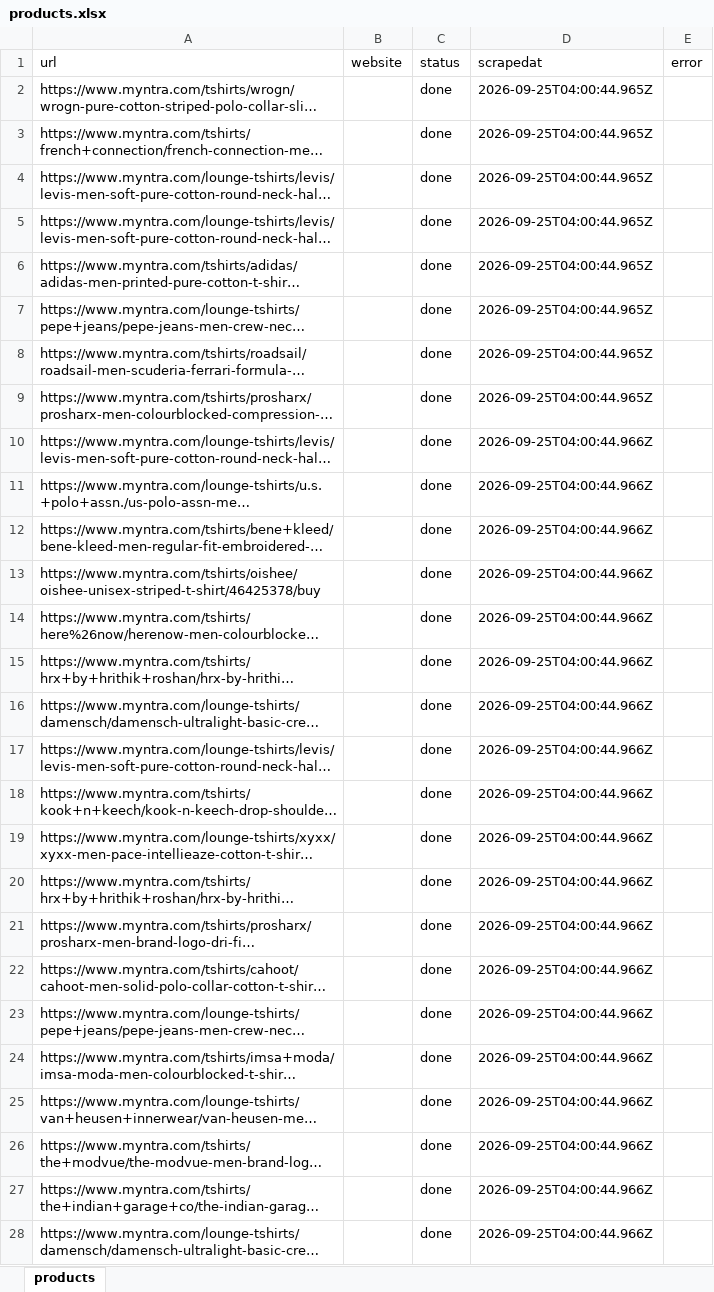
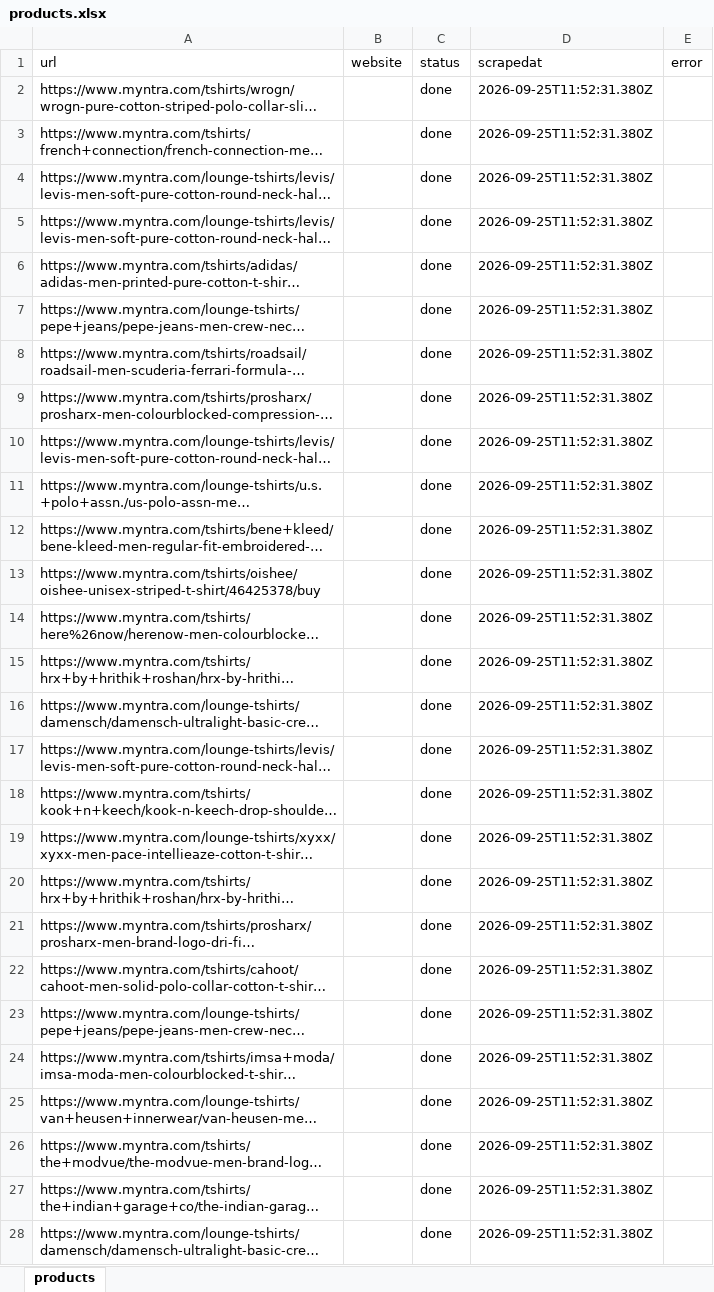
Before and after one commit to itSecurity01/webscrapi, an Excel workbook: input/products.xlsx, sheet products, drawn as a sheet; only a part is shown; long unchanged cells end in …; values as stored, in another font and other column widths than the file's, no borders; the diff covers the shown part only; the diff names each change by its address in the sheet, - before the commit and + after, or states it on an @@ line.

```diff
--- a/input/products.xlsx (sheet products)
+++ b/input/products.xlsx (sheet products)
-D2:D9 (scrapedat): 2026-09-25T04:00:44.965Z
+D2:D9 (scrapedat): 2026-09-25T11:52:31.380Z
-D10:D28 (scrapedat): 2026-09-25T04:00:44.966Z
+D10:D28 (scrapedat): 2026-09-25T11:52:31.380Z
```
Also changed, not shown: 23 edited cells elsewhere in this sheet, 6 other files.
